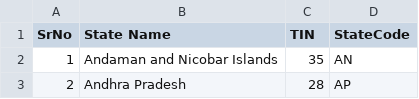
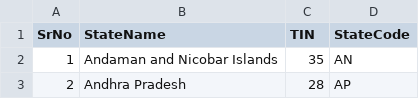
Before and after one commit to ashwini-8/IndiaStateCensusAnalyserProblem, a CSV file: main/Resources/IndiaStateCode.csv, drawn as a sheet; only a part is shown.

```diff
--- a/main/Resources/IndiaStateCode.csv
+++ b/main/Resources/IndiaStateCode.csv
@@ -1,2 +1,2 @@
-SrNo,State Name,TIN,StateCode,
+SrNo,StateName,TIN,StateCode,
 1,Andaman and Nicobar Islands,35,AN
```
Also changed, not shown: main/Resources/WrongDelimiterIndiaStateCode.csv, main/Resources/WrongHeaderIndiaStateCode.csv, 12 other files.
